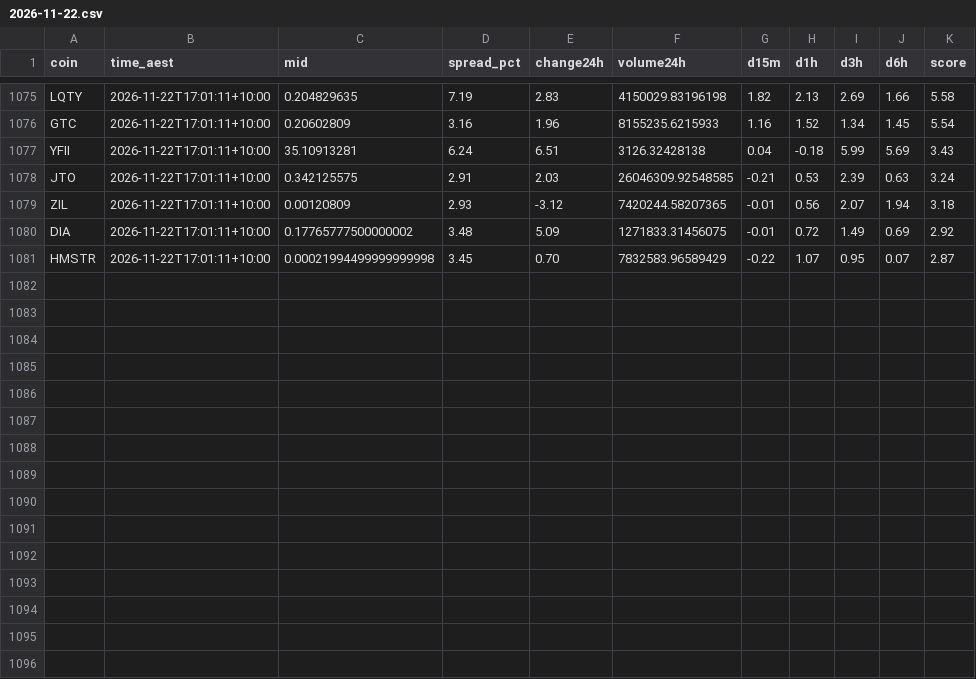
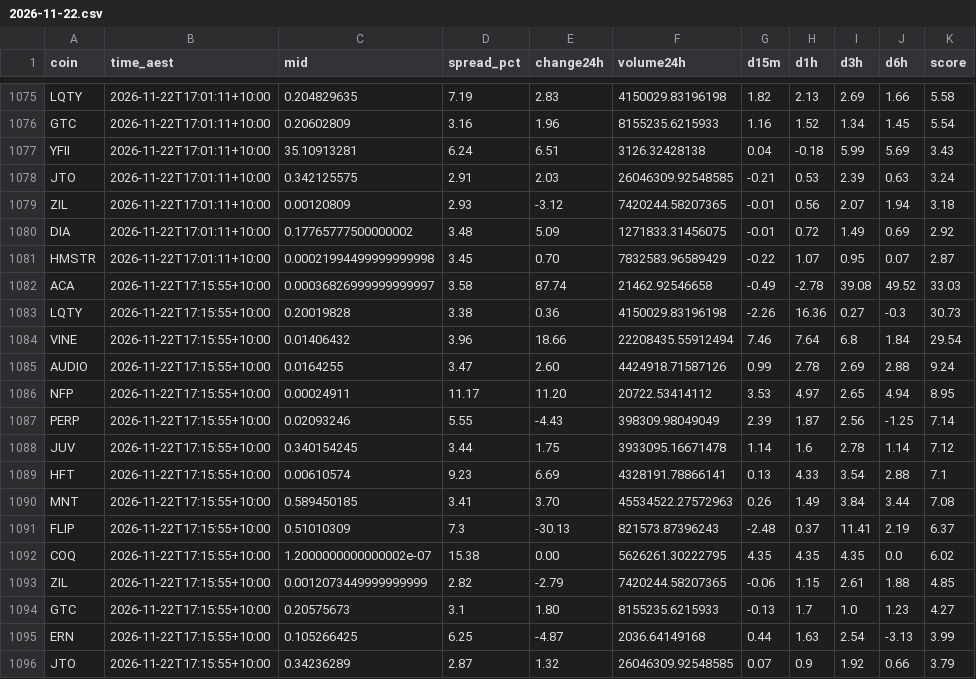
Before and after one commit to NickAu2020/coinspot-data, a CSV file: data/signals/2026-11-22.csv, drawn as a sheet; only a part is shown, gaps mark what is left out.

```diff
--- a/data/signals/2026-11-22.csv
+++ b/data/signals/2026-11-22.csv
@@ -1081 +1081,16 @@ DIA,2026-11-22T17:01:11+10:00,0.17765777500000002,3.48,5.09,1271833.31456075,-0.
 HMSTR,2026-11-22T17:01:11+10:00,0.00021994499999999998,3.45,0.70,7832583.96589429,-0.22,1.07,0.95,0.07,2.87
+ACA,2026-11-22T17:15:55+10:00,0.00036826999999999997,3.58,87.74,21462.92546658,-0.49,-2.78,39.08,49.52,33.03
+LQTY,2026-11-22T17:15:55+10:00,0.20019828,3.38,0.36,4150029.83196198,-2.26,16.36,0.27,-0.3,30.73
+VINE,2026-11-22T17:15:55+10:00,0.01406432,3.96,18.66,22208435.55912494,7.46,7.64,6.8,1.84,29.54
+AUDIO,2026-11-22T17:15:55+10:00,0.0164255,3.47,2.60,4424918.71587126,0.99,2.78,2.69,2.88,9.24
+NFP,2026-11-22T17:15:55+10:00,0.00024911,11.17,11.20,20722.53414112,3.53,4.97,2.65,4.94,8.95
+PERP,2026-11-22T17:15:55+10:00,0.02093246,5.55,-4.43,398309.98049049,2.39,1.87,2.56,-1.25,7.14
+JUV,2026-11-22T17:15:55+10:00,0.340154245,3.44,1.75,3933095.16671478,1.14,1.6,2.78,1.14,7.12
+HFT,2026-11-22T17:15:55+10:00,0.00610574,9.23,6.69,4328191.78866141,0.13,4.33,3.54,2.88,7.1
+MNT,2026-11-22T17:15:55+10:00,0.589450185,3.41,3.70,45534522.27572963,0.26,1.49,3.84,3.44,7.08
+FLIP,2026-11-22T17:15:55+10:00,0.51010309,7.3,-30.13,821573.87396243,-2.48,0.37,11.41,2.19,6.37
+COQ,2026-11-22T17:15:55+10:00,1.2000000000000002e-07,15.38,0.00,5626261.30222795,4.35,4.35,4.35,0.0,6.02
+ZIL,2026-11-22T17:15:55+10:00,0.0012073449999999999,2.82,-2.79,7420244.58207365,-0.06,1.15,2.61,1.88,4.85
+GTC,2026-11-22T17:15:55+10:00,0.20575673,3.1,1.80,8155235.6215933,-0.13,1.7,1.0,1.23,4.27
+ERN,2026-11-22T17:15:55+10:00,0.105266425,6.25,-4.87,2036.64149168,0.44,1.63,2.54,-3.13,3.99
+JTO,2026-11-22T17:15:55+10:00,0.34236289,2.87,1.32,26046309.92548585,0.07,0.9,1.92,0.66,3.79
```
Also changed, not shown: data/latest_accel.csv, 1 other file.
